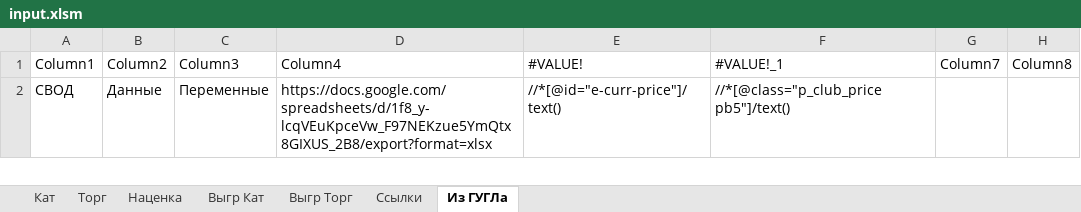
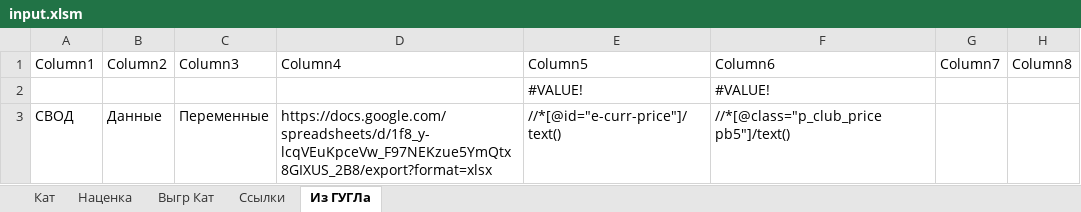
Before and after one commit to tonkix/Parser_bot, an Excel workbook: input_data/input.xlsm, sheet Из ГУГЛа, drawn as a sheet; only a part is shown; values as stored, in another font and other column widths than the file's, no borders; table styles not drawn; rows hold the shown columns only; the diff covers the shown part only; the diff names each change by its address in the sheet, - before the commit and + after, or states it on an @@ line.

```diff
--- a/input_data/input.xlsm (sheet Из ГУГЛа)
+++ b/input_data/input.xlsm (sheet Из ГУГЛа)
-sheet tab: Торг
-sheet tab: Выгр Торг
-E1: #VALUE!
+E1: Column5
-F1: #VALUE!_1
+F1: Column6
+row 2:  |  |  |  | #VALUE! | #VALUE!
```
Also changed, not shown: other rows of this sheet, sheet Кат, sheet Выгр Кат, sheet Ссылки, sheet Наценка, formulas that keep their value, charts or pictures, output_data/output.xlsx, 1 other file.
